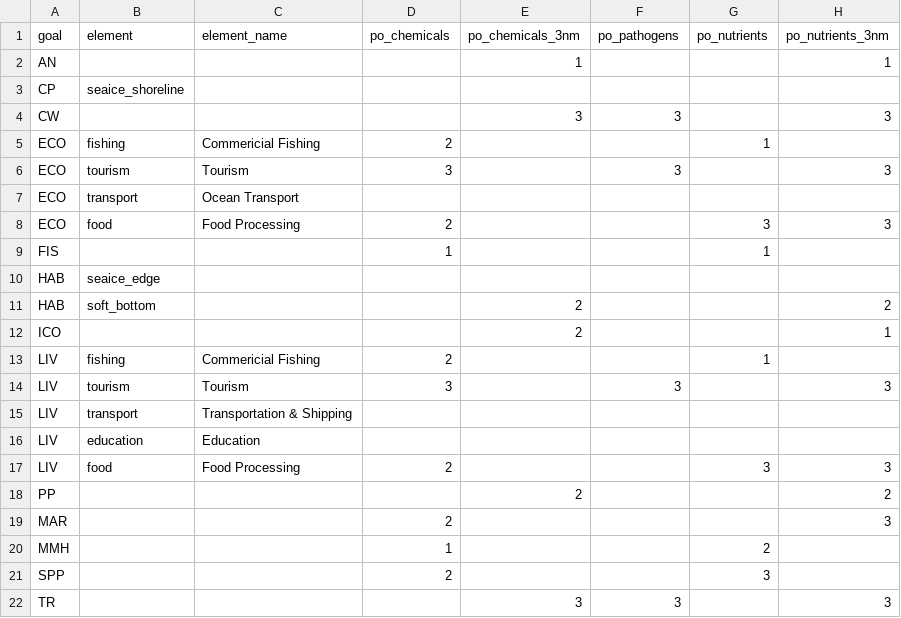
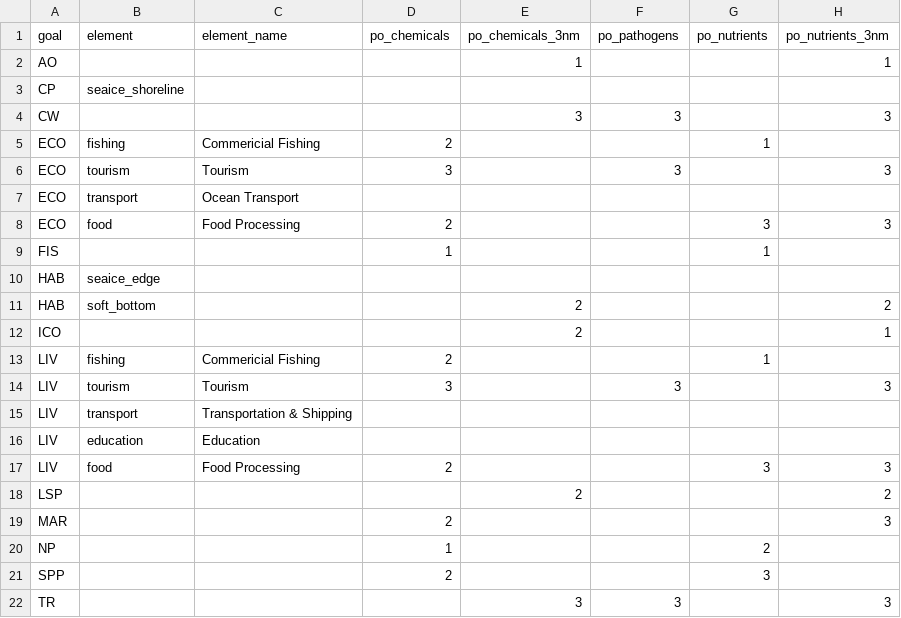
Before and after one commit to katrinleinweber/arc, a CSV file: circle2016/conf/pressures_matrix.csv, drawn as a sheet; only a part is shown; the diff names each change by its address in the sheet, - before the commit and + after, or states it on an @@ line.

```diff
--- a/circle2016/conf/pressures_matrix.csv
+++ b/circle2016/conf/pressures_matrix.csv
-A2 (goal): AN
+A2 (goal): AO
-A18 (goal): PP
+A18 (goal): LSP
-A20 (goal): MMH
+A20 (goal): NP
```
Also changed, not shown: circle2016/conf/goals.csv, circle2016/conf/resilience_matrix.csv, 1 other file.
